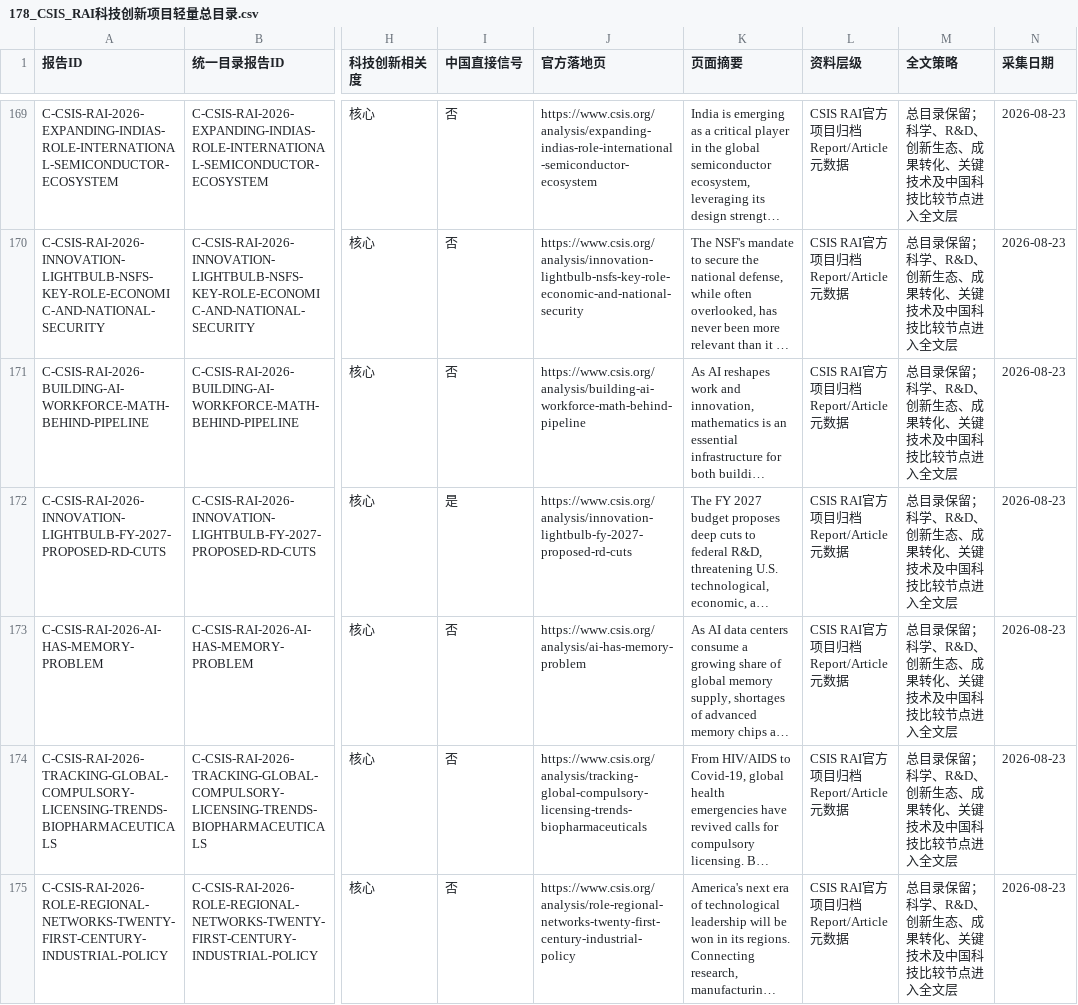
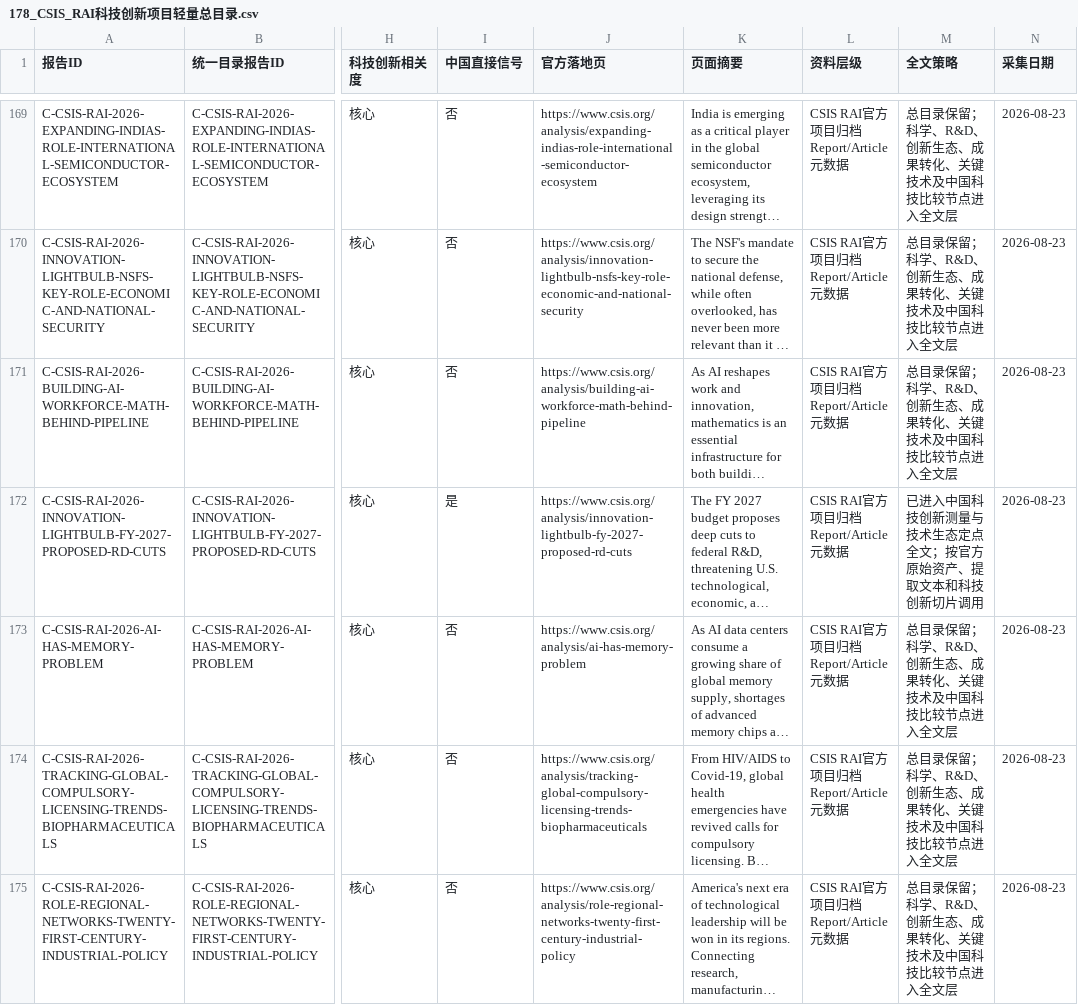
Before and after one commit to zhonghuaongteng/thinktank-report-archive, a CSV file: 国际主要科技智库观点演变_研判/178_CSIS_RAI科技创新项目轻量总目录.csv, drawn as a sheet; only a part is shown, gaps mark what is left out; long unchanged cells end in …; the diff names each change by its address in the sheet, - before the commit and + after, or states it on an @@ line.

```diff
--- a/国际主要科技智库观点演变_研判/178_CSIS_RAI科技创新项目轻量总目录.csv
+++ b/国际主要科技智库观点演变_研判/178_CSIS_RAI科技创新项目轻量总目录.csv
-M172 (全文策略): 总目录保留；科学、R&D、创新生态、成果转化、关键技术及中国科技比较节点进入全文层
+M172 (全文策略): 已进入中国科技创新测量与技术生态定点全文；按官方原始资产、提取文本和科技创新切片调用
```
Also changed, not shown: 国际主要科技智库观点演变_研判/211_机构采集进度.csv, 国际主要科技智库观点演变_研判/69_机构节点主题覆盖缺口矩阵.csv, 30 other files.
